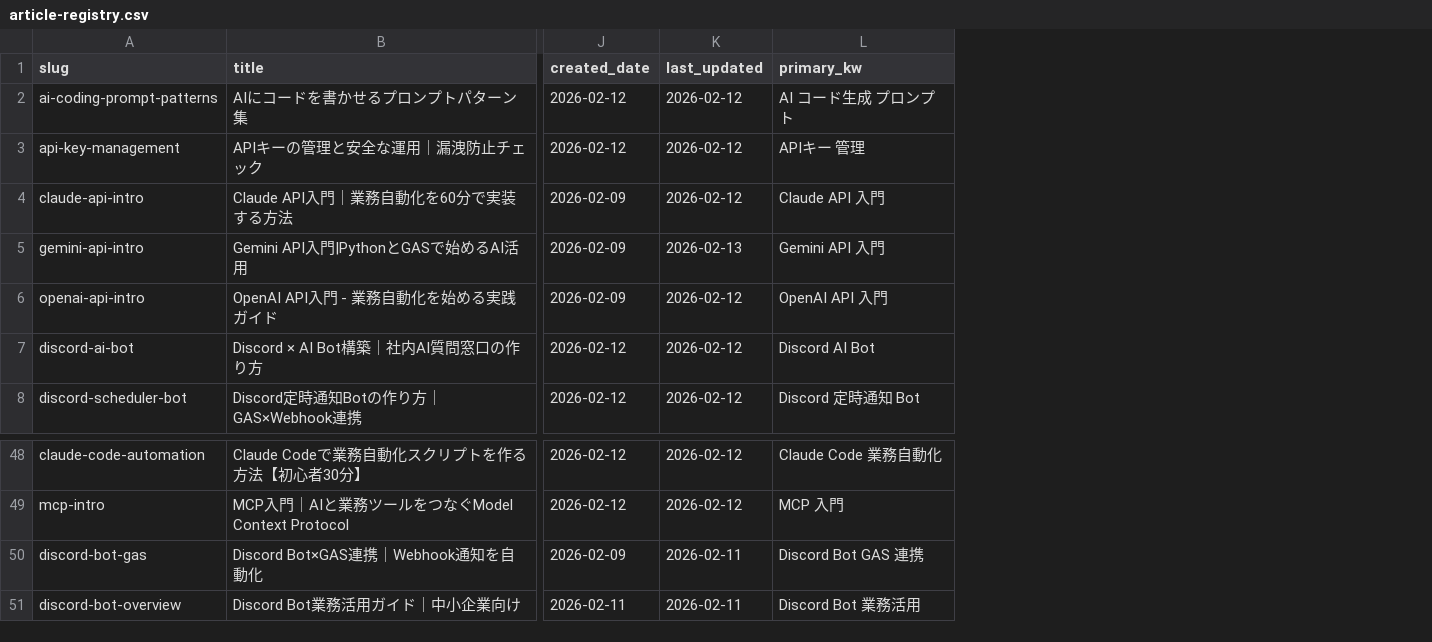
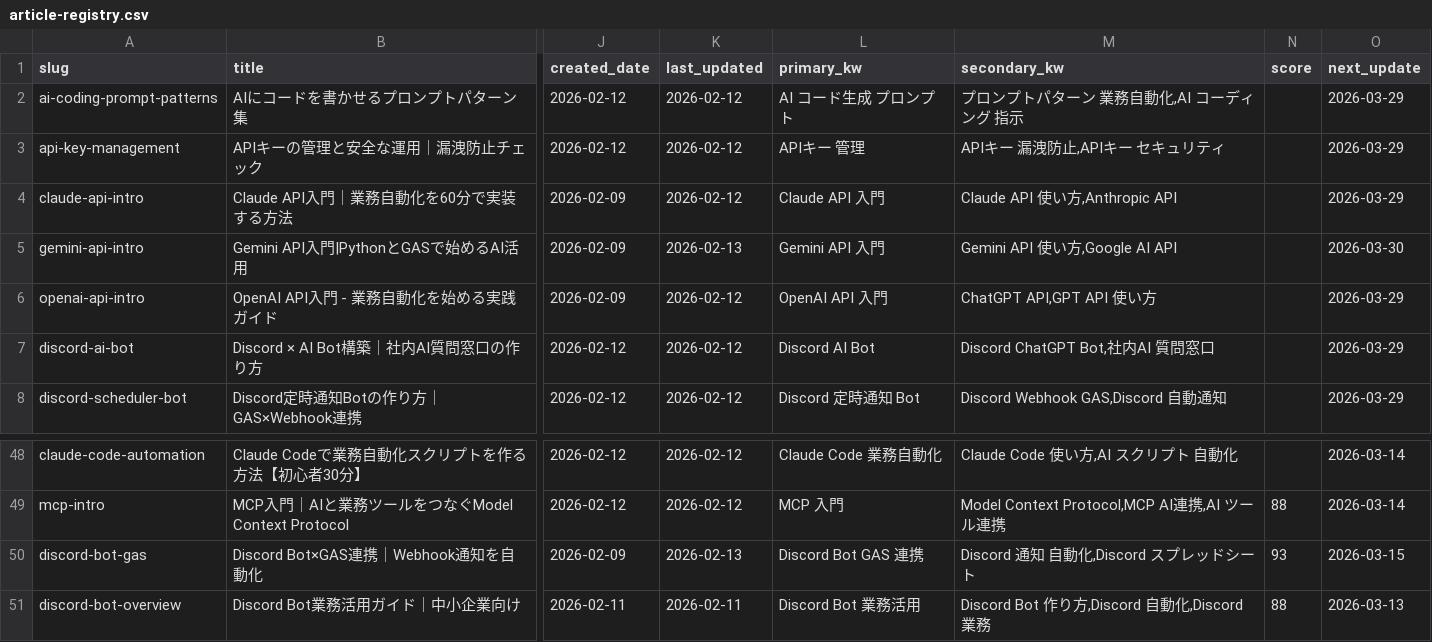
Before and after one commit to kitakami2202/ai-automate-lab, a CSV file: scripts/article-registry.csv, drawn as a sheet; only a part is shown, gaps mark what is left out; the diff names each change by its address in the sheet, - before the commit and + after, or states it on an @@ line.

```diff
--- a/scripts/article-registry.csv
+++ b/scripts/article-registry.csv
+column M (secondary_kw), rows 2-8: プロンプトパターン 業務自動化,AI コーディング 指示 | APIキー 漏洩防止,APIキー セキュリティ | Claude API 使い方,Anthropic API | Gemini API 使い方,Google AI API | ChatGPT API,GPT API 使い方 | Discord ChatGPT Bot,社内AI 質問窓口 | Discord Webhook GAS,Discord 自動通知; rows 48-51: Claude Code 使い方,AI スクリプト 自動化 | Model Context Protocol,MCP AI連携,AI ツール連携 | Discord 通知 自動化,Discord スプレッドシート | Discord Bot 作り方,Discord 自動化,Discord 業務
+column N (score), rows 49-51: 88 | 93 | 88
+column O (next_update), rows 2-8: 2026-03-29 | 2026-03-29 | 2026-03-29 | 2026-03-30 | 2026-03-29 | 2026-03-29 | 2026-03-29; rows 48-51: 2026-03-14 | 2026-03-14 | 2026-03-15 | 2026-03-13
-K50 (last_updated): 2026-02-11
+K50 (last_updated): 2026-02-13
```
Also changed, not shown: scripts/changelog.csv, scripts/keyword-map.csv, 23 other files.
